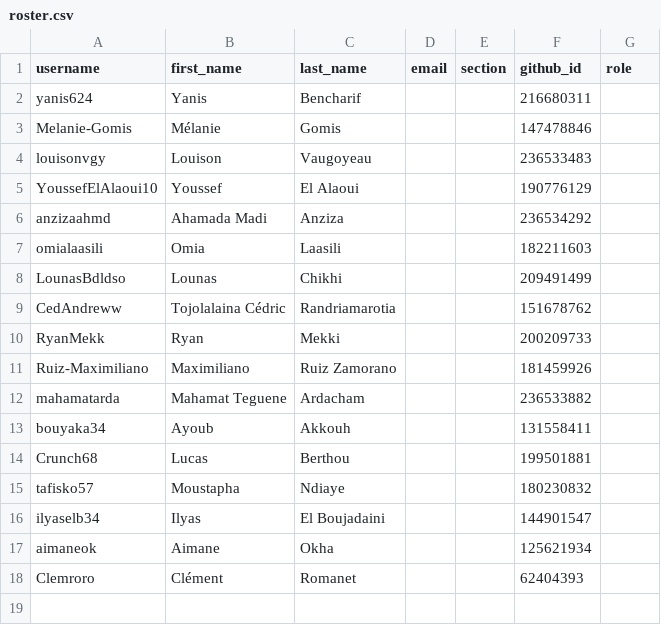
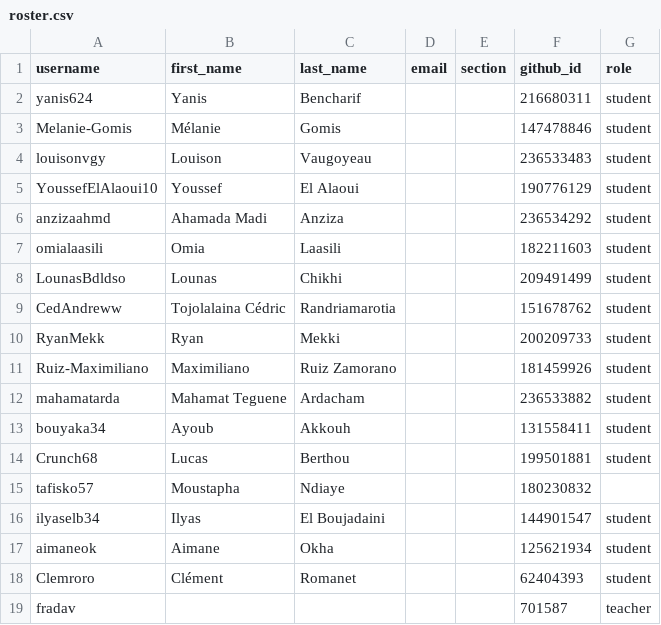
Before and after one commit to miashs-2026-programmation/classroom50, a CSV file: programmation-avancee/roster.csv, drawn as a sheet.

Commit message:
[Classroom 50] Sync roster from teams: programmation-avancee

```diff
--- a/programmation-avancee/roster.csv
+++ b/programmation-avancee/roster.csv
@@ -1,18 +1,19 @@
 username,first_name,last_name,email,section,github_id,role
-yanis624,Yanis,Bencharif,,,216680311,
-Melanie-Gomis,Mélanie,Gomis,,,147478846,
-louisonvgy,Louison,Vaugoyeau,,,236533483,
-YoussefElAlaoui10,Youssef,El Alaoui,,,190776129,
-anzizaahmd,Ahamada Madi,Anziza,,,236534292,
-omialaasili,Omia,Laasili,,,182211603,
-LounasBdldso,Lounas,Chikhi,,,209491499,
-CedAndreww,Tojolalaina Cédric,Randriamarotia,,,151678762,
-RyanMekk,Ryan,Mekki,,,200209733,
-Ruiz-Maximiliano,Maximiliano,Ruiz Zamorano,,,181459926,
-mahamatarda,Mahamat Teguene,Ardacham,,,236533882,
-bouyaka34,Ayoub,Akkouh,,,131558411,
-Crunch68,Lucas,Berthou,,,199501881,
+yanis624,Yanis,Bencharif,,,216680311,student
+Melanie-Gomis,Mélanie,Gomis,,,147478846,student
+louisonvgy,Louison,Vaugoyeau,,,236533483,student
+YoussefElAlaoui10,Youssef,El Alaoui,,,190776129,student
+anzizaahmd,Ahamada Madi,Anziza,,,236534292,student
+omialaasili,Omia,Laasili,,,182211603,student
+LounasBdldso,Lounas,Chikhi,,,209491499,student
+CedAndreww,Tojolalaina Cédric,Randriamarotia,,,151678762,student
+RyanMekk,Ryan,Mekki,,,200209733,student
+Ruiz-Maximiliano,Maximiliano,Ruiz Zamorano,,,181459926,student
+mahamatarda,Mahamat Teguene,Ardacham,,,236533882,student
+bouyaka34,Ayoub,Akkouh,,,131558411,student
+Crunch68,Lucas,Berthou,,,199501881,student
 tafisko57,Moustapha,Ndiaye,,,180230832,
-ilyaselb34,Ilyas,El Boujadaini,,,144901547,
-aimaneok,Aimane,Okha,,,125621934,
-Clemroro,Clément,Romanet,,,62404393,
+ilyaselb34,Ilyas,El Boujadaini,,,144901547,student
+aimaneok,Aimane,Okha,,,125621934,student
+Clemroro,Clément,Romanet,,,62404393,student
+fradav,,,,,701587,teacher
```
